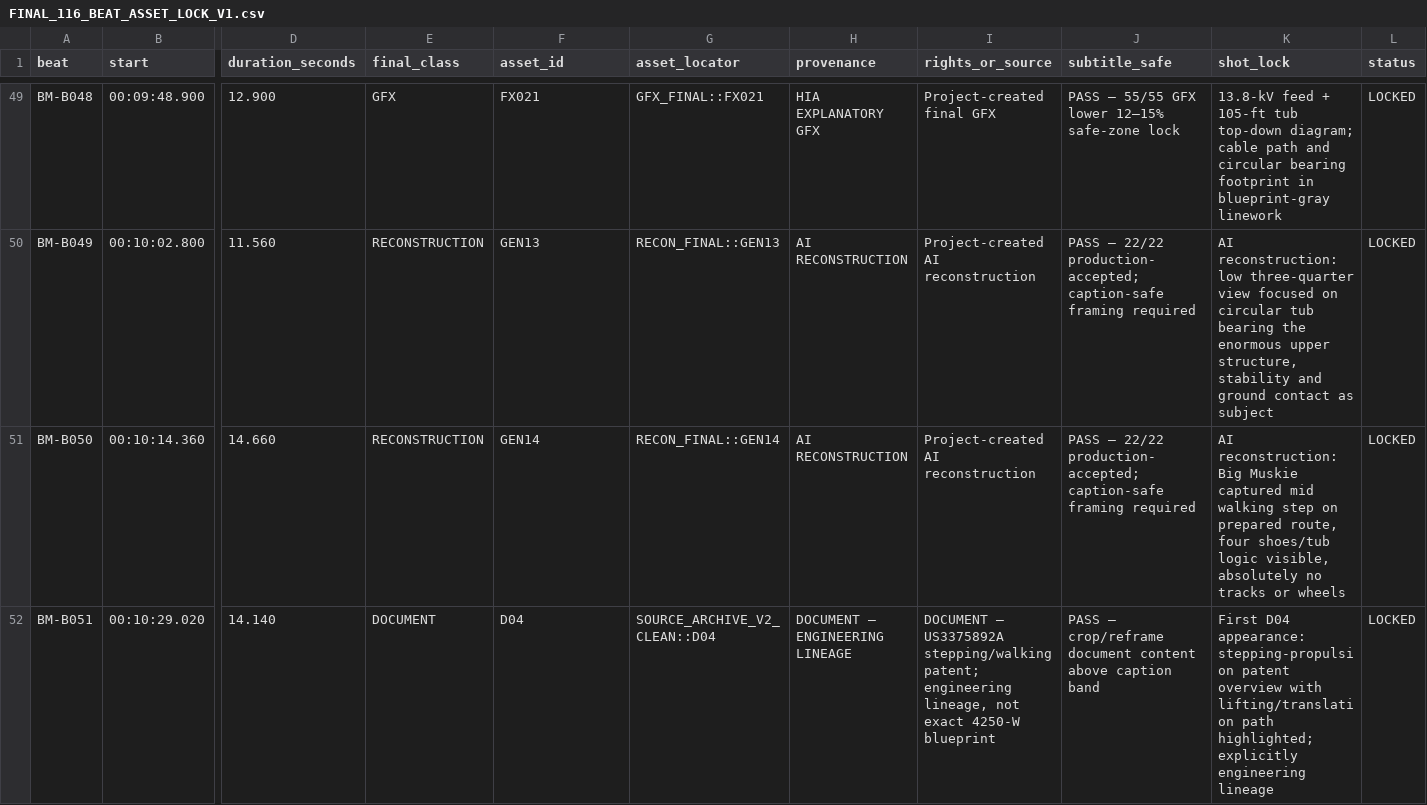
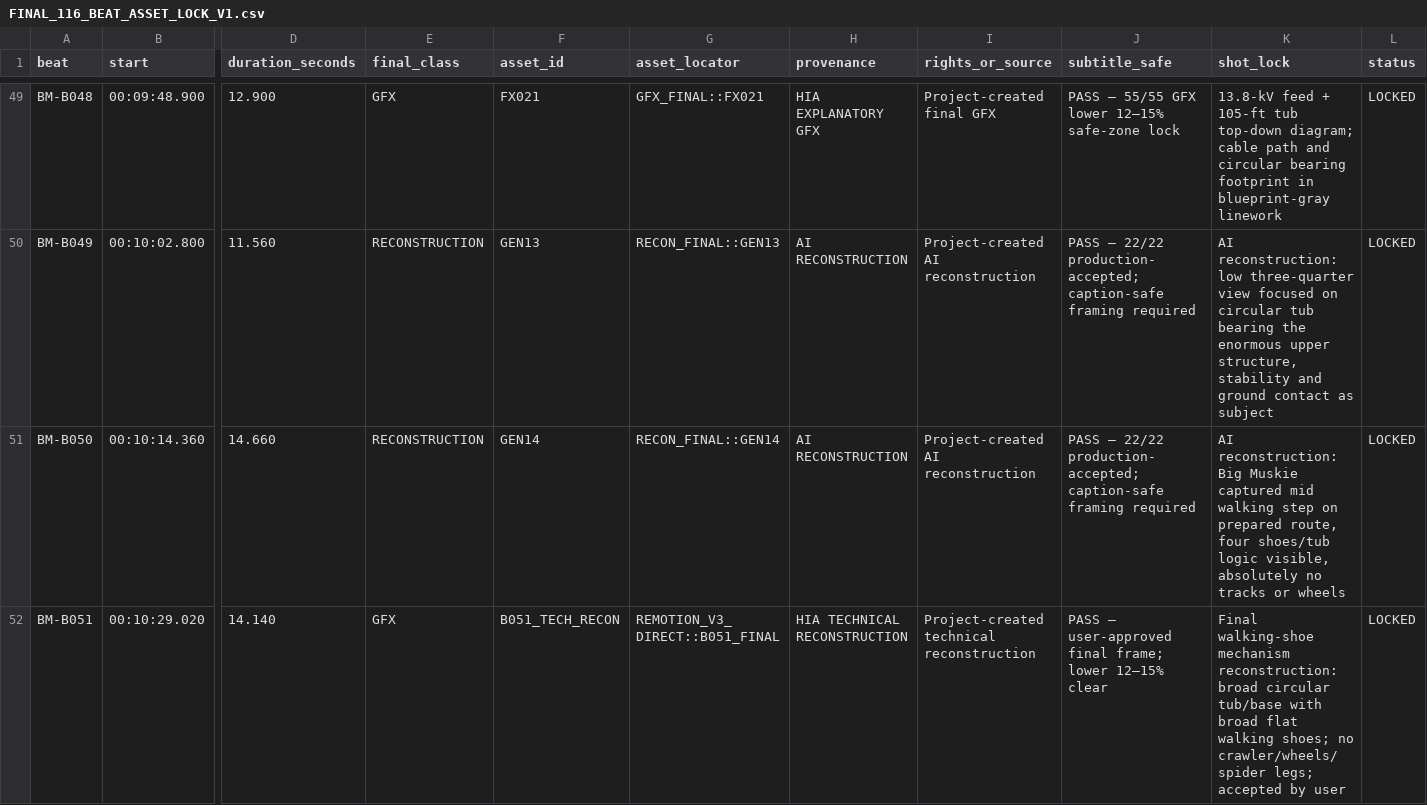
Before and after one commit to reverendstanislav-bot/Youtube-2, a CSV file: BIG_MUSKIE/FINAL_ASSET_LOCK/FINAL_116_BEAT_ASSET_LOCK_V1.csv, drawn as a sheet; only a part is shown, gaps mark what is left out; the diff covers the shown part only; the diff names each change by its address in the sheet, - before the commit and + after, or states it on an @@ line.

Commit message:
Lock Big Muskie 116/116 visuals and prepare Remotion V3

```diff
--- a/BIG_MUSKIE/FINAL_ASSET_LOCK/FINAL_116_BEAT_ASSET_LOCK_V1.csv
+++ b/BIG_MUSKIE/FINAL_ASSET_LOCK/FINAL_116_BEAT_ASSET_LOCK_V1.csv
-E52 (final_class): DOCUMENT
+E52 (final_class): GFX
-F52 (asset_id): D04
+F52 (asset_id): B051_TECH_RECON
-G52 (asset_locator): SOURCE_ARCHIVE_V2_CLEAN::D04
+G52 (asset_locator): REMOTION_V3_DIRECT::B051_FINAL
-H52 (provenance): DOCUMENT — ENGINEERING LINEAGE
+H52 (provenance): HIA TECHNICAL RECONSTRUCTION
-I52 (rights_or_source): DOCUMENT — US3375892A stepping/walking patent; engineering lineage, not exact 4250-W blueprint
+I52 (rights_or_source): Project-created technical reconstruction
-J52 (subtitle_safe): PASS — crop/reframe document content above caption band
+J52 (subtitle_safe): PASS — user-approved final frame; lower 12–15% clear
-K52 (shot_lock): First D04 appearance: stepping-propulsion patent overview with lifting/translation path highlighted; explicitly engineering lineage
+K52 (shot_lock): Final walking-shoe mechanism reconstruction: broad circular tub/base with broad flat walking shoes; no crawler/wheels/spider legs; accepted by user
```
Also changed, not shown: 7 edited cells elsewhere in this file, 7 other files.
